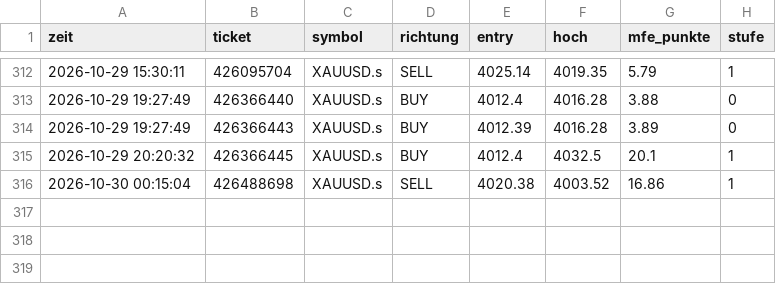
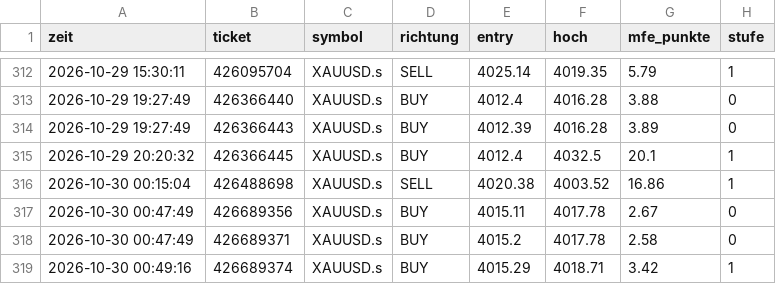
Before and after one commit to DerManagerBerlin/teletrader_code, a CSV file: mfe.csv, drawn as a sheet; only a part is shown, gaps mark what is left out.

```diff
--- a/mfe.csv
+++ b/mfe.csv
@@ -316 +316,4 @@ zeit;ticket;symbol;richtung;entry;hoch;mfe_punkte;stufe
 2026-10-30 00:15:04;426488698;XAUUSD.s;SELL;4020.38;4003.52;16.86;1
+2026-10-30 00:47:49;426689356;XAUUSD.s;BUY;4015.11;4017.78;2.67;0
+2026-10-30 00:47:49;426689371;XAUUSD.s;BUY;4015.2;4017.78;2.58;0
+2026-10-30 00:49:16;426689374;XAUUSD.s;BUY;4015.29;4018.71;3.42;1
```
Also changed, not shown: kontostand.csv, 2 other files.
